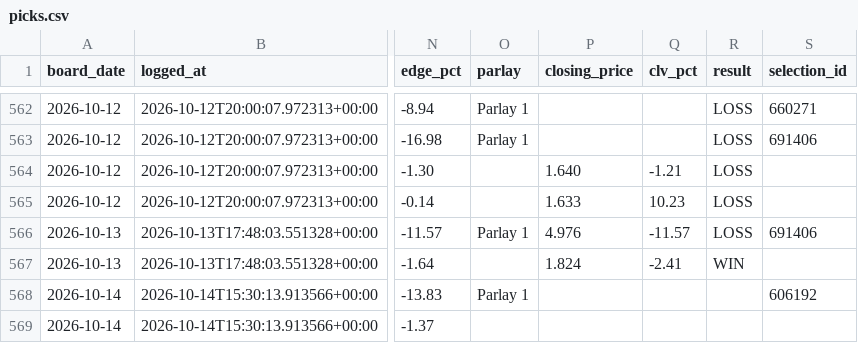
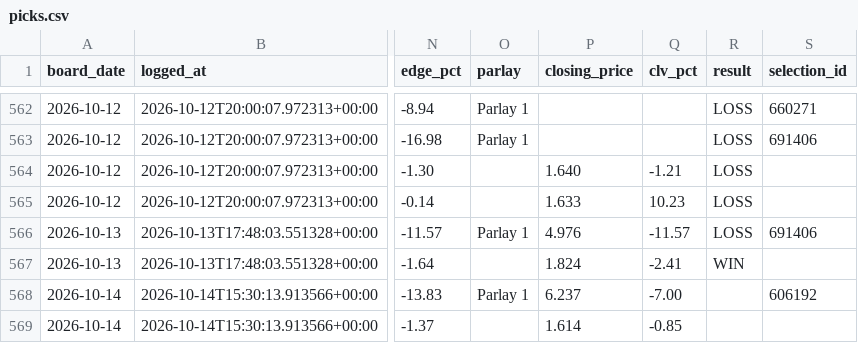
Before and after one commit to joshuajoshuajaja/jaja123, a CSV file: data/mlb/picks.csv, drawn as a sheet; only a part is shown, gaps mark what is left out; the diff names each change by its address in the sheet, - before the commit and + after, or states it on an @@ line.

Commit message:
clv 2026-10-14

```diff
--- a/data/mlb/picks.csv
+++ b/data/mlb/picks.csv
-P568 (closing_price): (empty)
+P568 (closing_price): 6.237
-Q568 (clv_pct): (empty)
+Q568 (clv_pct): -7.00
-P569 (closing_price): (empty)
+P569 (closing_price): 1.614
-Q569 (clv_pct): (empty)
+Q569 (clv_pct): -0.85
```
